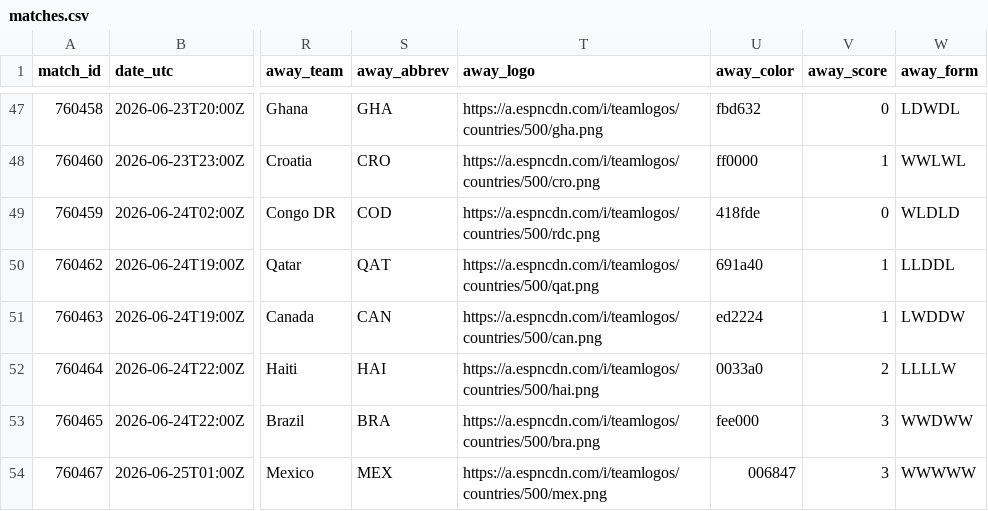
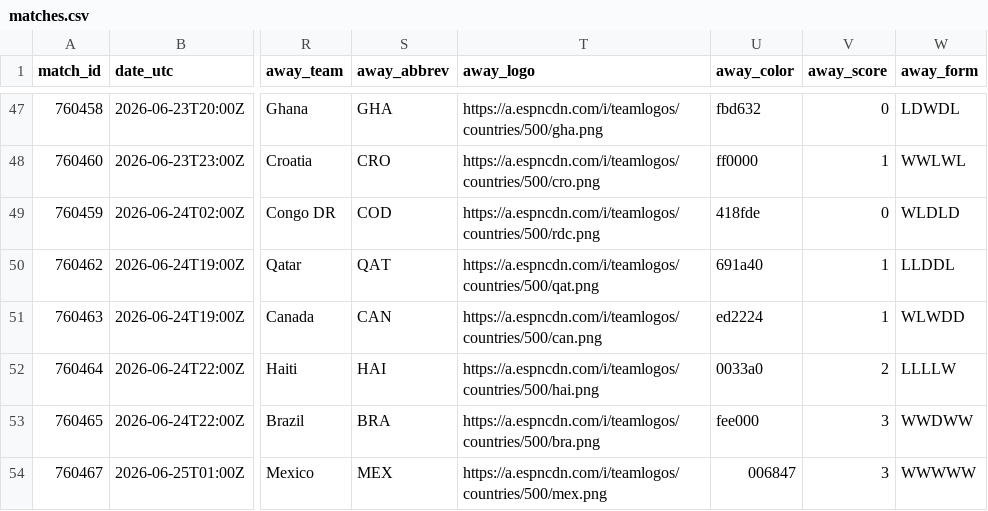
Before and after one commit to akarpie96/2026-worldcup-forecast, a CSV file: data/processed/matches.csv, drawn as a sheet; only a part is shown, gaps mark what is left out; the diff covers the shown part only; the diff names each change by its address in the sheet, - before the commit and + after, or states it on an @@ line.

```diff
--- a/data/processed/matches.csv
+++ b/data/processed/matches.csv
-W51 (away_form): LWDDW
+W51 (away_form): WLWDD
```
Also changed, not shown: 18 edited cells elsewhere in this file, data/processed/bracket_forecast.csv, data/processed/forecast_history.csv, 4 other files.
